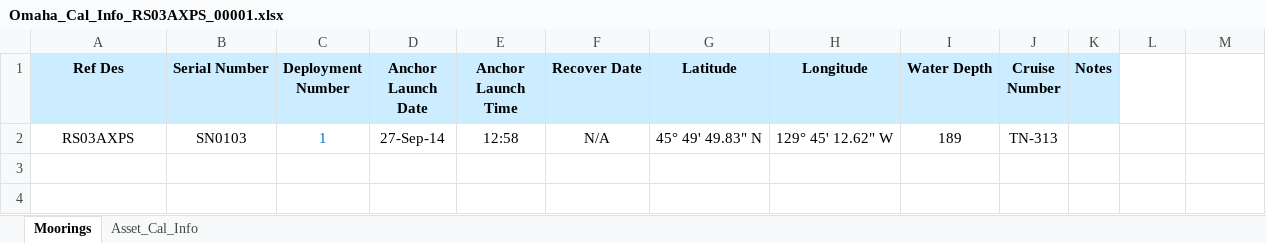
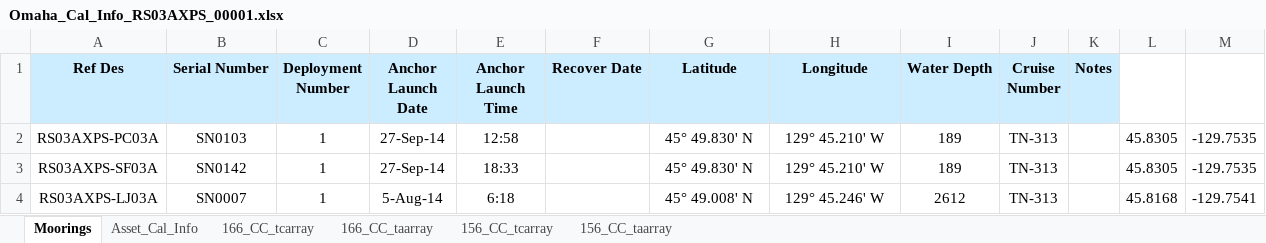
Before and after one commit to oceanobservatories/ingestion-csvs, an Excel workbook: RS03AXPS/Omaha_Cal_Info_RS03AXPS_00001.xlsx, sheet Moorings, drawn as a sheet; values as stored, in another font and other column widths than the file's, no borders; charts and pictures not drawn; 1 other sheet too large or unreadable and not compared; the diff names each change by its address in the sheet, - before the commit and + after, or states it on an @@ line.

```diff
--- a/RS03AXPS/Omaha_Cal_Info_RS03AXPS_00001.xlsx (sheet Moorings)
+++ b/RS03AXPS/Omaha_Cal_Info_RS03AXPS_00001.xlsx (sheet Moorings)
+sheet tab: 166_CC_tcarray
+sheet tab: 166_CC_taarray
+sheet tab: 156_CC_tcarray
+sheet tab: 156_CC_taarray
-A2 (Ref Des): RS03AXPS
+A2 (Ref Des): RS03AXPS-PC03A
-C2 text colour: #0070C0
+C2 text colour: black
-F2 (Recover Date): N/A
+F2 (Recover Date): (empty)
-G2 (Latitude): 45° 49' 49.83" N
+G2 (Latitude): 45° 49.830' N
-H2 (Longitude): 129° 45' 12.62" W
+H2 (Longitude): 129° 45.210' W
-L2: (empty)
+L2: 45.8305
-M2: (empty)
+M2: -129.7535
+row 3: RS03AXPS-SF03A | SN0142 | 1 | 27-Sep-14 | 18:33 |  | 45° 49.830' N | 129° 45.210' W | 189 | TN-313 |  | 45.8305 | -129.7535
+row 4: RS03AXPS-LJ03A | SN0007 | 1 | 5-Aug-14 | 6:18 |  | 45° 49.008' N | 129° 45.246' W | 2612 | TN-313 |  | 45.8168 | -129.7541
```
Also changed, not shown: charts or pictures, RS01SBPD/Omaha_Cal_Info_RS01SBPD_00001.xlsx, RS01SBPS/Omaha_Cal_Info_RS01SBPS_00001.xlsx, 17 other files.
